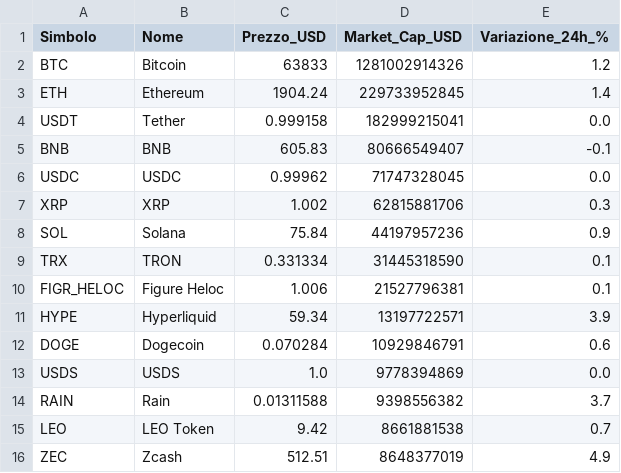
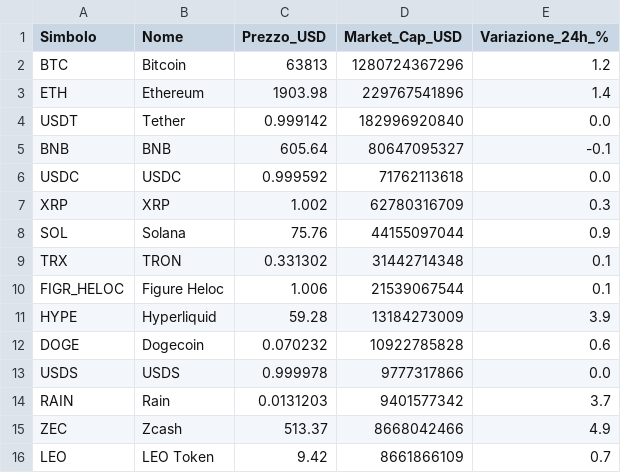
Before and after one commit to fformigoniff-sys/open-b2b-datasets-ai-market-intelligence, a CSV file: crypto_fintech_dataset.csv, drawn as a sheet.

```diff
--- a/crypto_fintech_dataset.csv
+++ b/crypto_fintech_dataset.csv
@@ -1,16 +1,16 @@
 Simbolo,Nome,Prezzo_USD,Market_Cap_USD,Variazione_24h_%
-BTC,Bitcoin,63833,1281002914326,1.2
-ETH,Ethereum,1904.24,229733952845,1.4
-USDT,Tether,0.999158,182999215041,0.0
-BNB,BNB,605.83,80666549407,-0.1
-USDC,USDC,0.99962,71747328045,0.0
-XRP,XRP,1.002,62815881706,0.3
-SOL,Solana,75.84,44197957236,0.9
-TRX,TRON,0.331334,31445318590,0.1
-FIGR_HELOC,Figure Heloc,1.006,21527796381,0.1
-HYPE,Hyperliquid,59.34,13197722571,3.9
-DOGE,Dogecoin,0.070284,10929846791,0.6
-USDS,USDS,1.0,9778394869,0.0
-RAIN,Rain,0.01311588,9398556382,3.7
-LEO,LEO Token,9.42,8661881538,0.7
-ZEC,Zcash,512.51,8648377019,4.9
+BTC,Bitcoin,63813,1280724367296,1.2
+ETH,Ethereum,1903.98,229767541896,1.4
+USDT,Tether,0.999142,182996920840,0.0
+BNB,BNB,605.64,80647095327,-0.1
+USDC,USDC,0.999592,71762113618,0.0
+XRP,XRP,1.002,62780316709,0.3
+SOL,Solana,75.76,44155097044,0.9
+TRX,TRON,0.331302,31442714348,0.1
+FIGR_HELOC,Figure Heloc,1.006,21539067544,0.1
+HYPE,Hyperliquid,59.28,13184273009,3.9
+DOGE,Dogecoin,0.070232,10922785828,0.6
+USDS,USDS,0.999978,9777317866,0.0
+RAIN,Rain,0.0131203,9401577342,3.7
+ZEC,Zcash,513.37,8668042466,4.9
+LEO,LEO Token,9.42,8661866109,0.7
```
